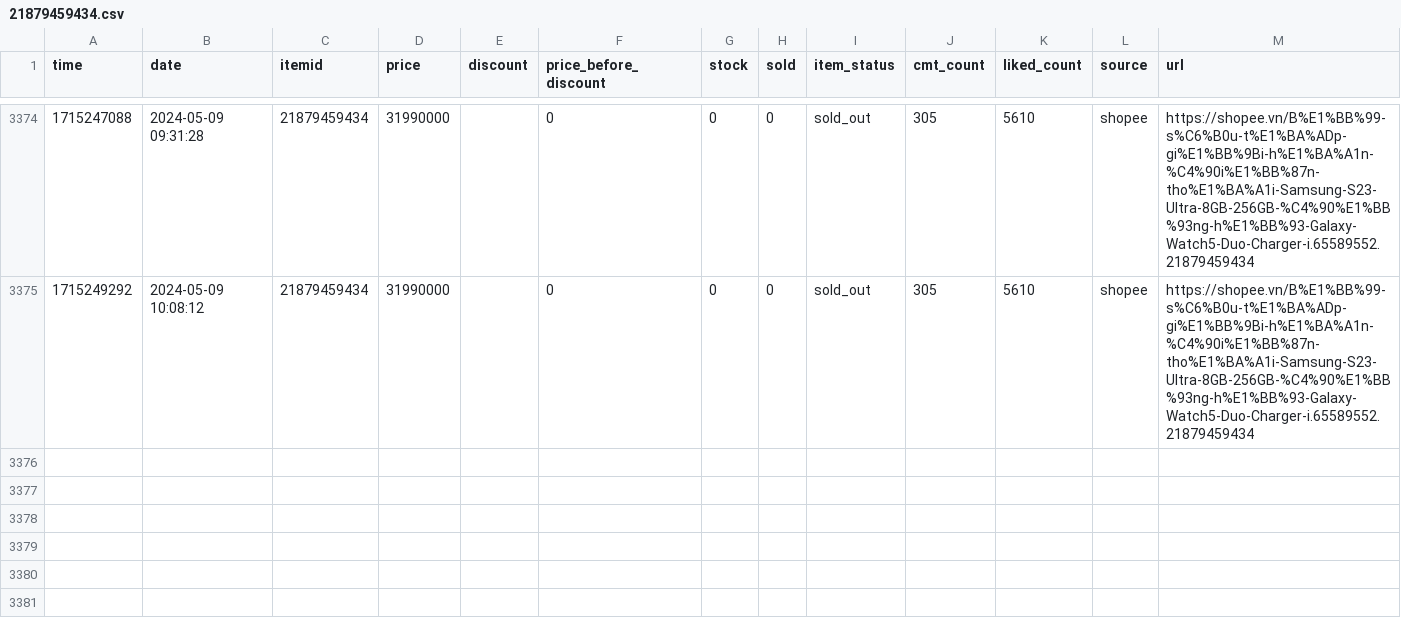
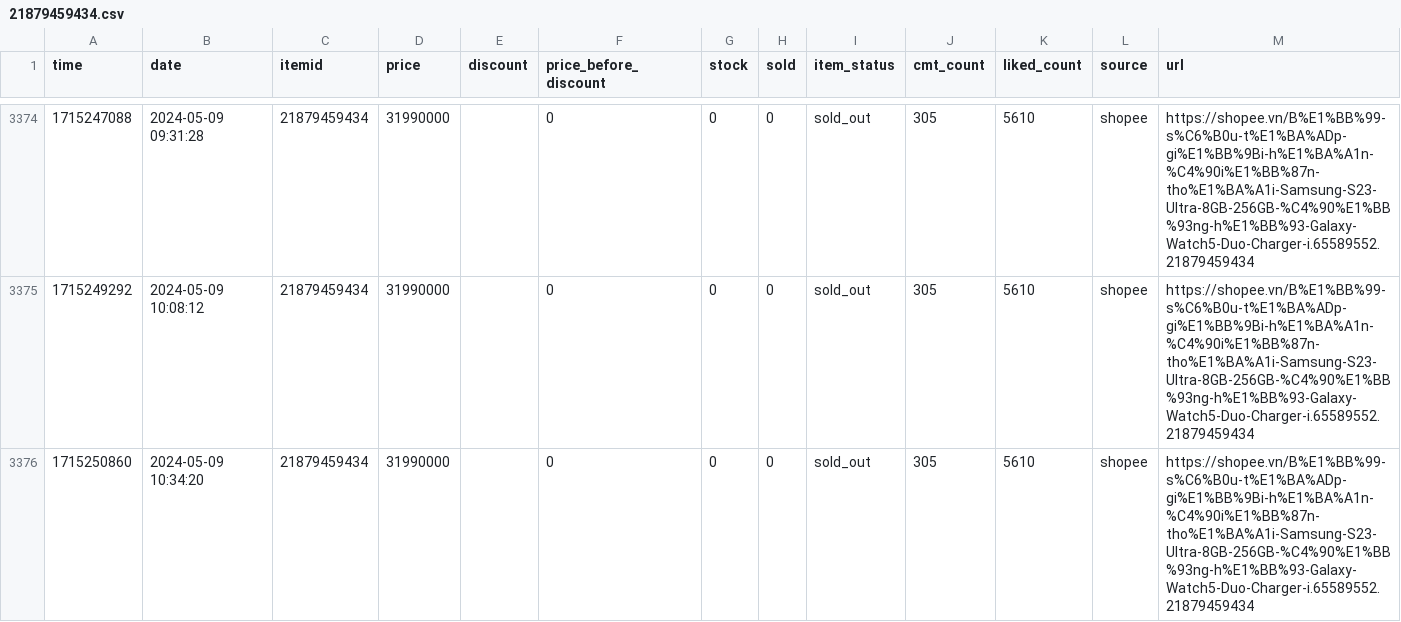
Before and after one commit to zaivi/cicd-tracking-shopee-price, a CSV file: data/history/21879459434.csv, drawn as a sheet; only a part is shown, gaps mark what is left out; the diff names each change by its address in the sheet, - before the commit and + after, or states it on an @@ line.

```diff
--- a/data/history/21879459434.csv
+++ b/data/history/21879459434.csv
+row 3376: 1715250860 | 2024-05-09 10:34:20 | 21879459434 | 31990000 |  | 0 | 0 | 0 | sold_out | 305 | 5610 | shopee | https://shopee.vn/B%E1%BB%99-s%C6%B0u-t%E1%BA%ADp-gi%E1%BB%9Bi-h%E1%BA%A1n-%C4%90i%E1%BB%87n-tho%E1%BA%A1i-Samsung-S23-Ultra-8GB-256GB-%C4%90%E1%BB%93ng-h%E1%BB%93-Galaxy-Watch5-Duo-Charger-i.65589552.21879459434
```
Also changed, not shown: data/history/12542067258.csv, data/history/18849883953.csv, 17 other files.
